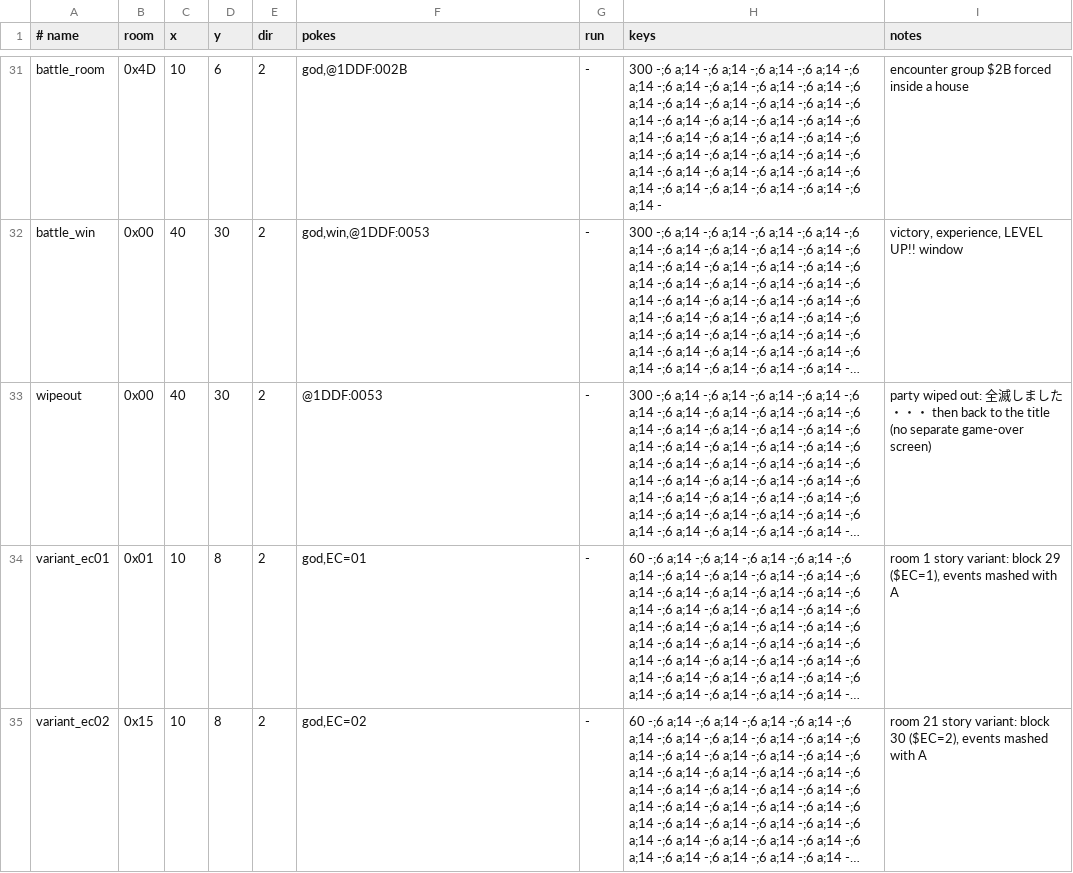
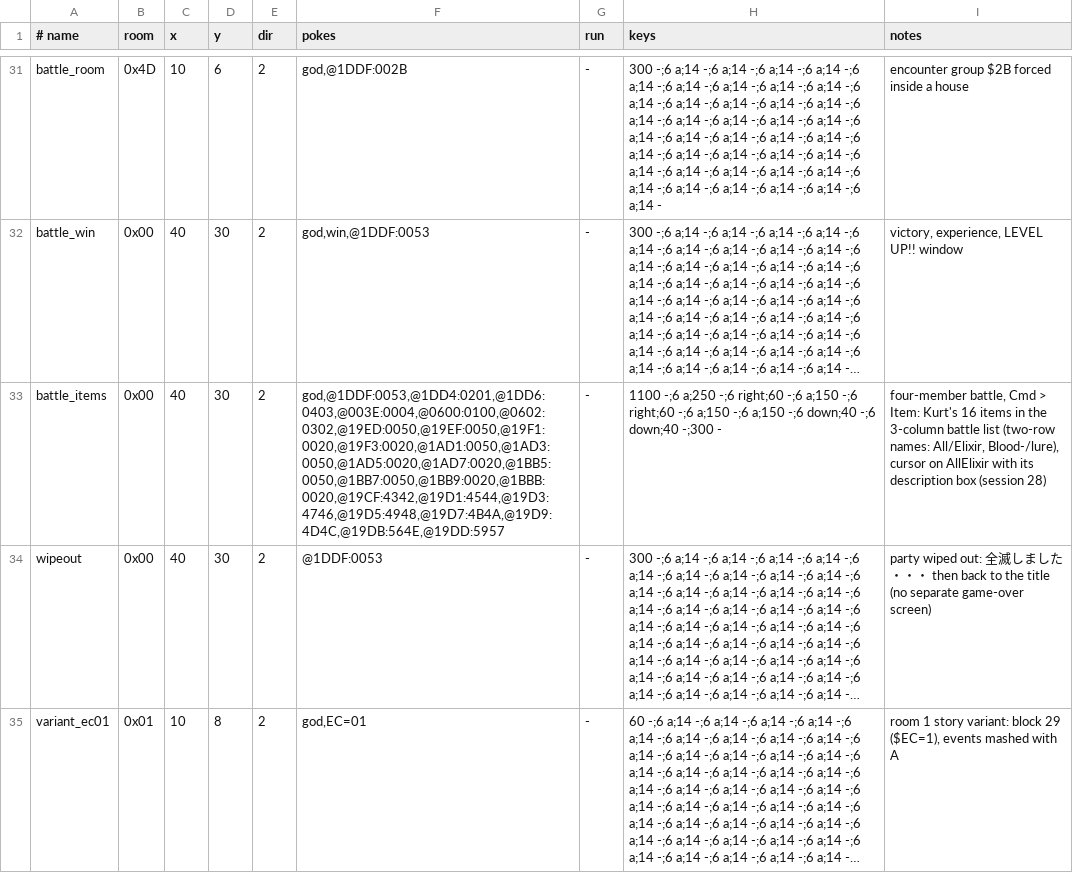
Before and after one commit to minhnhattonthat/last-battle-the-en, a TSV file: tools/debug/scenes.tsv, drawn as a sheet; only a part is shown, gaps mark what is left out; the shorter side is filled out with more unchanged rows; long unchanged cells end in …; the diff names each change by its address in the sheet, - before the commit and + after, or states it on an @@ line.

```diff
--- a/tools/debug/scenes.tsv
+++ b/tools/debug/scenes.tsv
+row 33: battle_items | 0x00 | 40 | 30 | 2 | god,@1DDF:0053,@1DD4:0201,@1DD6:0403,@003E:0004,@0600:0100,@0602:0302,@19ED:0050,@19EF:0050,@19F1:0020,@19F3:0020,@1AD1:0050,@1AD3:0050,@1AD5:0020,@1AD7:0020,@1BB5:0050,@1BB7:0050,@1BB9:0020,@1BBB:0020,@19CF:4342,@19D1:4544,@19D3:4746,@19D5:4948,@19D7:4B4A,@19D9:4D4C,@19DB:564E,@19DD:5957 | - | 1100 -;6 a;250 -;6 right;60 -;6 a;150 -;6 right;60 -;6 a;150 -;6 a;150 -;6 down;40 -;6 down;40 -;300 - | four-member battle, Cmd > Item: Kurt's 16 items in the 3-column battle list (two-row names: All/Elixir, Blood-/lure), cursor on AllElixir with its description box (session 28)
```
Also changed, not shown: docs/text_unshown.tsv, 6 other files.
